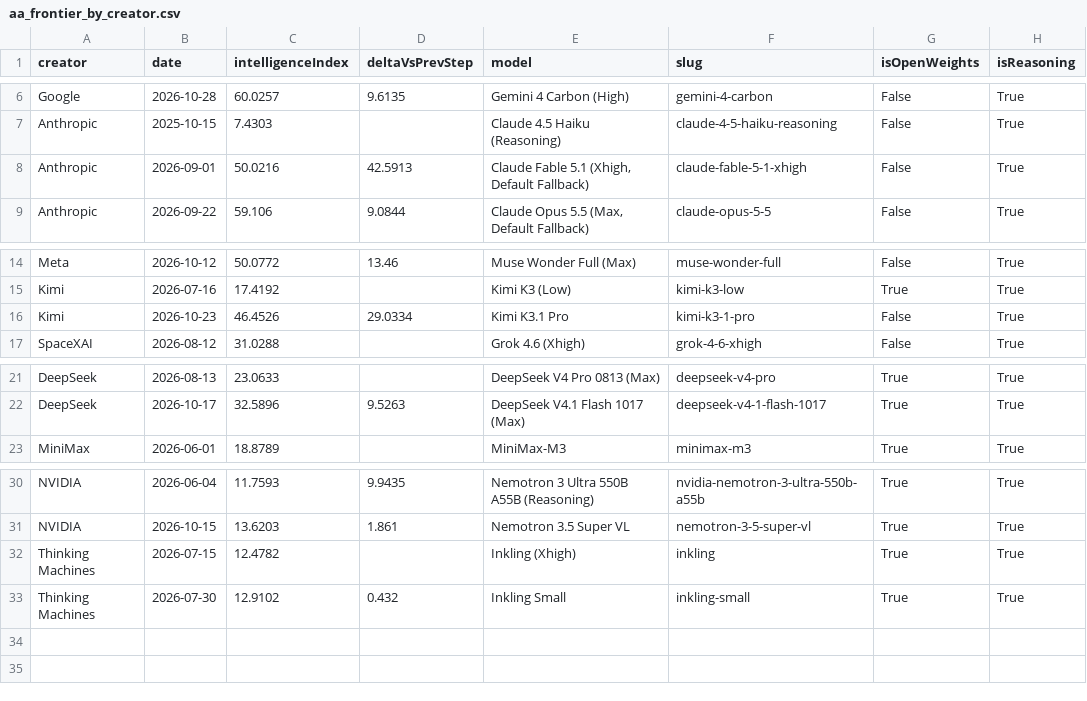
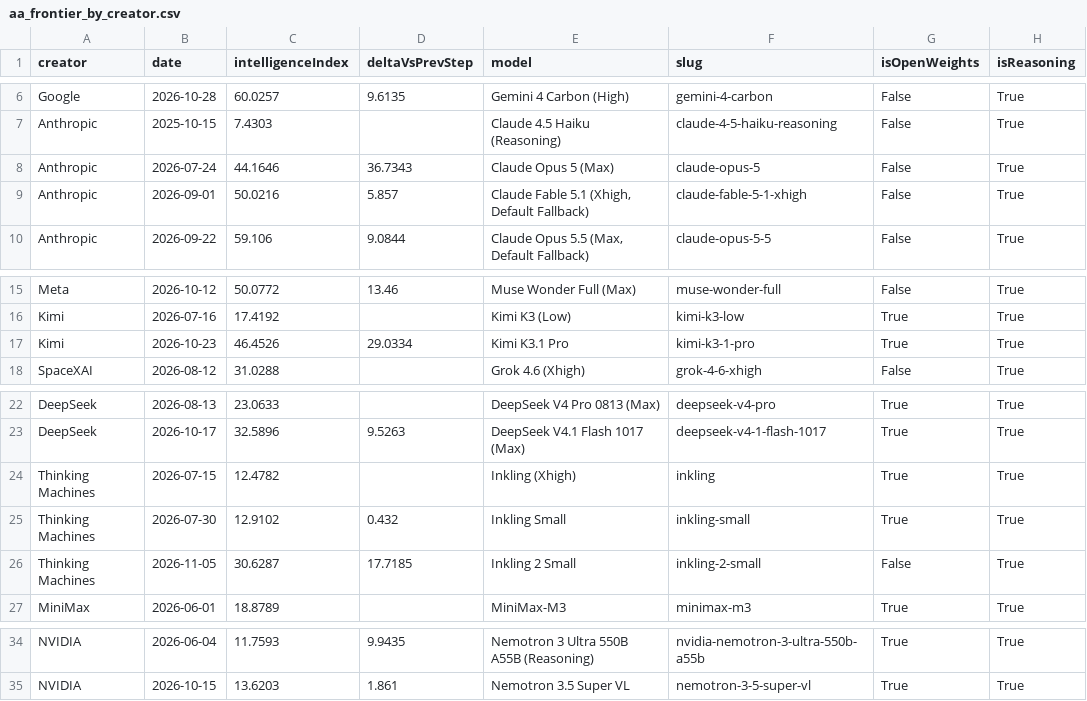
Before and after one commit to reaperpatric-max/frontier-model-intelligence, a CSV file: aa_frontier_by_creator.csv, drawn as a sheet; only a part is shown, gaps mark what is left out.

```diff
--- a/aa_frontier_by_creator.csv
+++ b/aa_frontier_by_creator.csv
@@ -7,3 +7,4 @@ Google,2026-10-28,60.0257,9.6135,Gemini 4 Carbon (High),gemini-4-carbon,False,Tr
 Anthropic,2025-10-15,7.4303,,Claude 4.5 Haiku (Reasoning),claude-4-5-haiku-reasoning,False,True
-Anthropic,2026-09-01,50.0216,42.5913,"Claude Fable 5.1 (Xhigh, Default Fallback)",claude-fable-5-1-xhigh,False,True
+Anthropic,2026-07-24,44.1646,36.7343,Claude Opus 5 (Max),claude-opus-5,False,True
+Anthropic,2026-09-01,50.0216,5.857,"Claude Fable 5.1 (Xhigh, Default Fallback)",claude-fable-5-1-xhigh,False,True
 Anthropic,2026-09-22,59.106,9.0844,"Claude Opus 5.5 (Max, Default Fallback)",claude-opus-5-5,False,True
@@ -15,3 +16,3 @@ Meta,2026-10-12,50.0772,13.46,Muse Wonder Full (Max),muse-wonder-full,False,True
 Kimi,2026-07-16,17.4192,,Kimi K3 (Low),kimi-k3-low,True,True
-Kimi,2026-10-23,46.4526,29.0334,Kimi K3.1 Pro,kimi-k3-1-pro,False,True
+Kimi,2026-10-23,46.4526,29.0334,Kimi K3.1 Pro,kimi-k3-1-pro,True,True
 SpaceXAI,2026-08-12,31.0288,,Grok 4.6 (Xhigh),grok-4-6-xhigh,False,True
@@ -22,2 +23,5 @@ DeepSeek,2026-08-13,23.0633,,DeepSeek V4 Pro 0813 (Max),deepseek-v4-pro,True,Tru
 DeepSeek,2026-10-17,32.5896,9.5263,DeepSeek V4.1 Flash 1017 (Max),deepseek-v4-1-flash-1017,True,True
+Thinking Machines,2026-07-15,12.4782,,Inkling (Xhigh),inkling,True,True
+Thinking Machines,2026-07-30,12.9102,0.432,Inkling Small,inkling-small,True,True
+Thinking Machines,2026-11-05,30.6287,17.7185,Inkling 2 Small,inkling-2-small,False,True
 MiniMax,2026-06-01,18.8789,,MiniMax-M3,minimax-m3,True,True
@@ -31,3 +35 @@ NVIDIA,2026-06-04,11.7593,9.9435,Nemotron 3 Ultra 550B A55B (Reasoning),nvidia-n
 NVIDIA,2026-10-15,13.6203,1.861,Nemotron 3.5 Super VL,nemotron-3-5-super-vl,True,True
-Thinking Machines,2026-07-15,12.4782,,Inkling (Xhigh),inkling,True,True
-Thinking Machines,2026-07-30,12.9102,0.432,Inkling Small,inkling-small,True,True
```
Also changed, not shown: aa_frontier.csv, aa_models.csv, 4 other files.
